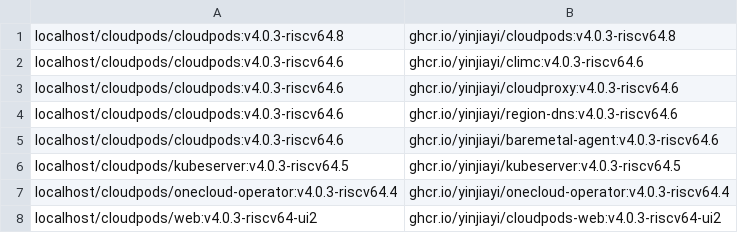
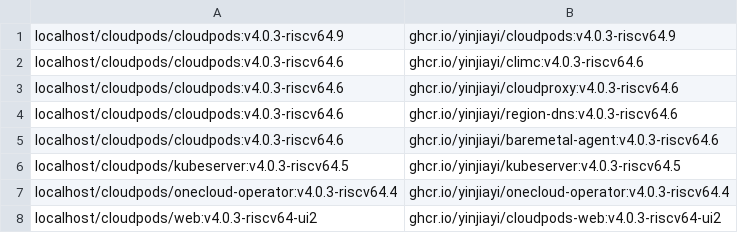
Before and after one commit to yinjiayi/cloudpods-riscv64-releases, a TSV file: images/cloudpods-source-map.tsv, drawn as a sheet; only a part is shown.

```diff
--- a/images/cloudpods-source-map.tsv
+++ b/images/cloudpods-source-map.tsv
@@ -1,2 +1,2 @@
-localhost/cloudpods/cloudpods:v4.0.3-riscv64.8	ghcr.io/yinjiayi/cloudpods:v4.0.3-riscv64.8
+localhost/cloudpods/cloudpods:v4.0.3-riscv64.9	ghcr.io/yinjiayi/cloudpods:v4.0.3-riscv64.9
 localhost/cloudpods/cloudpods:v4.0.3-riscv64.6	ghcr.io/yinjiayi/climc:v4.0.3-riscv64.6
```
Also changed, not shown: 9 other files.
